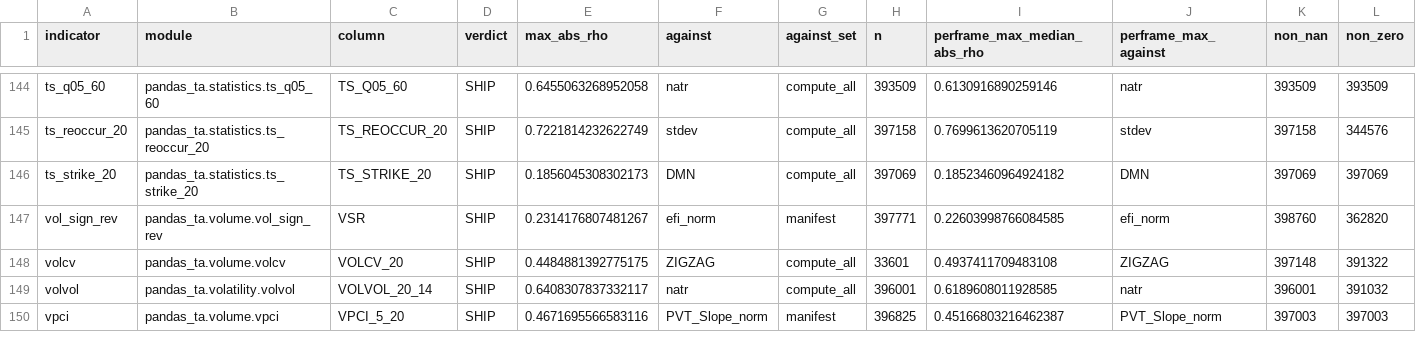
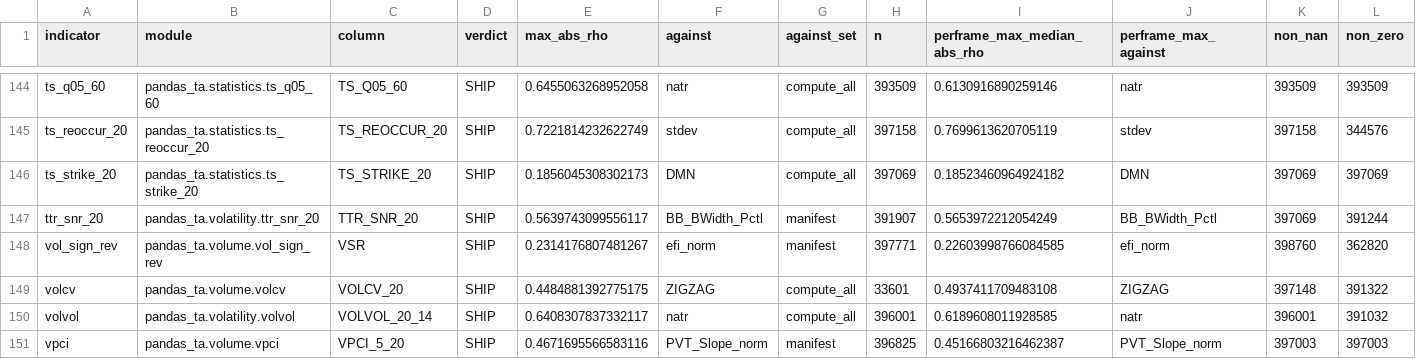
Before and after one commit to TolgaUyanik/PandasTa, a CSV file: docs/gate_e_ledger.csv, drawn as a sheet; only a part is shown, gaps mark what is left out; rows hold the shown columns only; the diff names each change by its address in the sheet, - before the commit and + after, or states it on an @@ line.

Commit message:
TTR-SNR-20: record Gate E (SHIP, 0.5640 vs BB_BWidth_Pctl). Refs #149

```diff
--- a/docs/gate_e_ledger.csv
+++ b/docs/gate_e_ledger.csv
+row 147: ttr_snr_20 | pandas_ta.volatility.ttr_snr_20 | TTR_SNR_20 | SHIP | 0.5639743099556117 | BB_BWidth_Pctl | manifest | 391907 | 0.5653972212054249 | BB_BWidth_Pctl | 397069 | 391244
```
Also changed, not shown: 1 other file.
